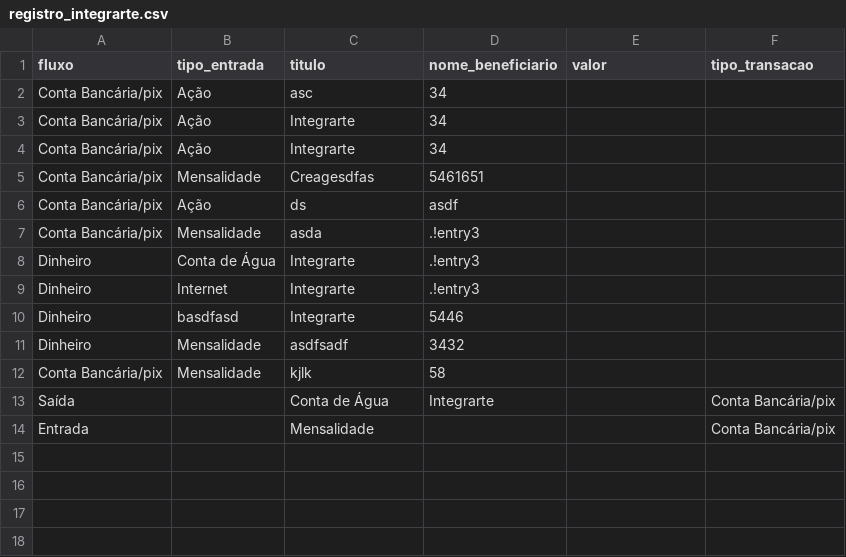
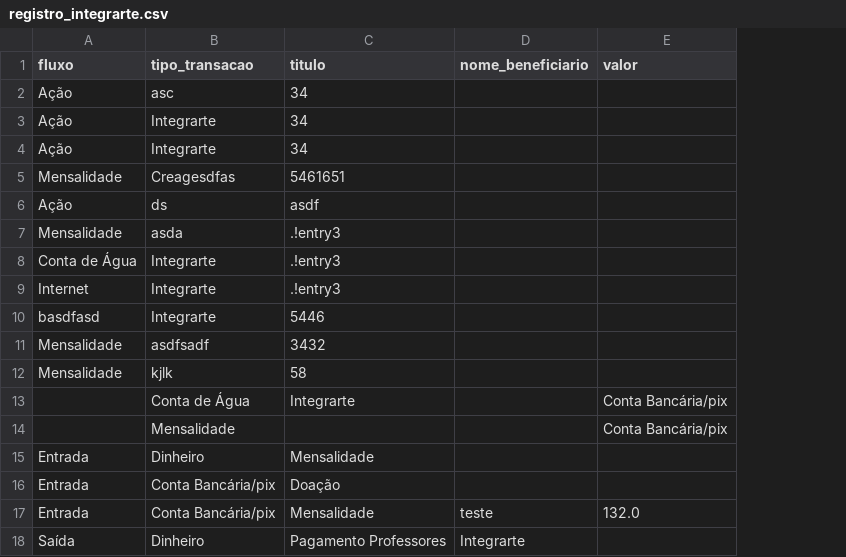
Before and after one commit to juliocezar2310/Projeto-integrarte, a CSV file: registro_integrarte.csv, drawn as a sheet; removed rows and columns are numbered as before the commit, all else as after; the diff names each change by its address in the sheet, - before the commit and + after, or states it on an @@ line.

Commit message:
Dados de registros corrigidos

```diff
--- a/registro_integrarte.csv
+++ b/registro_integrarte.csv
-column A (fluxo), rows 2-12: Conta Bancária/pix | Conta Bancária/pix | Conta Bancária/pix | Conta Bancária/pix | Conta Bancária/pix | Conta Bancária/pix | Dinheiro | Dinheiro | Dinheiro | Dinheiro | Conta Bancária/pix
+column C (titulo), rows 2-12: 34 | 34 | 34 | 5461651 | asdf | .!entry3 | .!entry3 | .!entry3 | 5446 | 3432 | 58
-column F (tipo_transacao), empty
-A1: tipo_entrada
+A1: fluxo
-B1: titulo
+B1: tipo_transacao
-D2:D4 (nome_beneficiario): 34
+D2:D4 (nome_beneficiario): (empty)
-D5 (nome_beneficiario): 5461651
+D5 (nome_beneficiario): (empty)
-D6 (nome_beneficiario): asdf
+D6 (nome_beneficiario): (empty)
-D7:D9 (nome_beneficiario): .!entry3
+D7:D9 (nome_beneficiario): (empty)
-D10 (nome_beneficiario): 5446
+D10 (nome_beneficiario): (empty)
-D11 (nome_beneficiario): 3432
+D11 (nome_beneficiario): (empty)
-D12 (nome_beneficiario): 58
+D12 (nome_beneficiario): (empty)
-row 13: Saída |  | Conta de Água | Integrarte |  | Conta Bancária/pix
-row 14: Entrada |  | Mensalidade |  |  | Conta Bancária/pix
+row 13:  | Conta de Água | Integrarte |  | Conta Bancária/pix
+row 14:  | Mensalidade |  |  | Conta Bancária/pix
+row 15: Entrada | Dinheiro | Mensalidade
+row 16: Entrada | Conta Bancária/pix | Doação
+row 17: Entrada | Conta Bancária/pix | Mensalidade | teste | 132.0
+row 18: Saída | Dinheiro | Pagamento Professores | Integrarte
```
Also changed, not shown: 3 other files.
